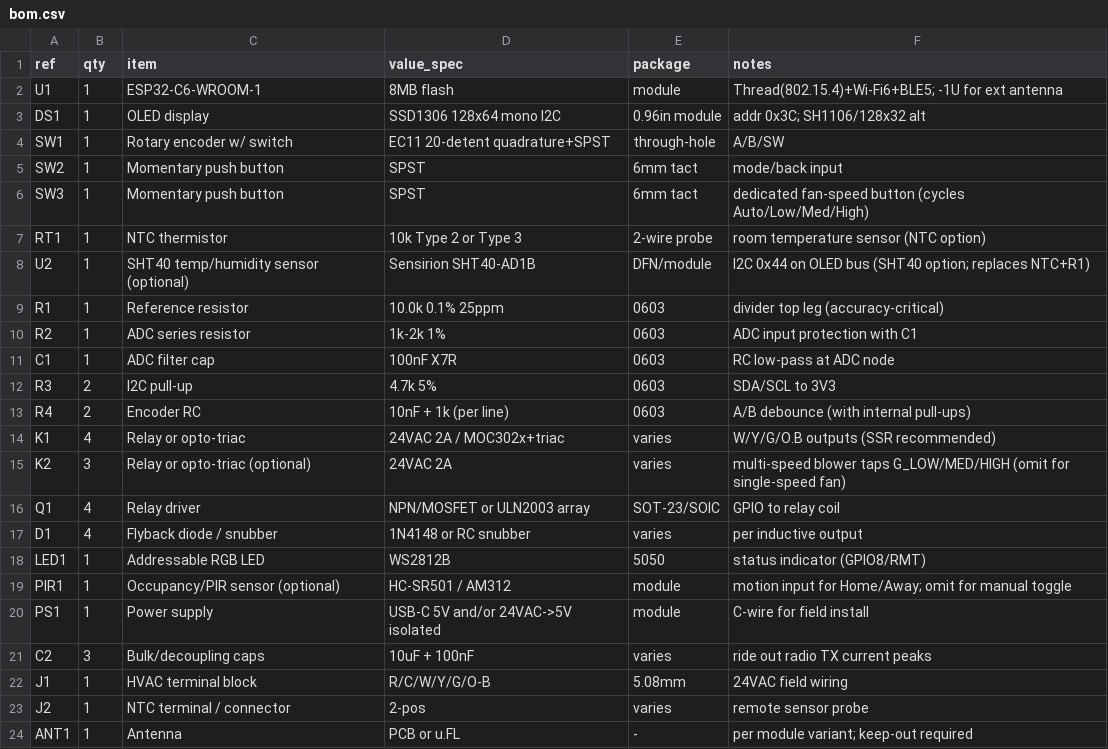
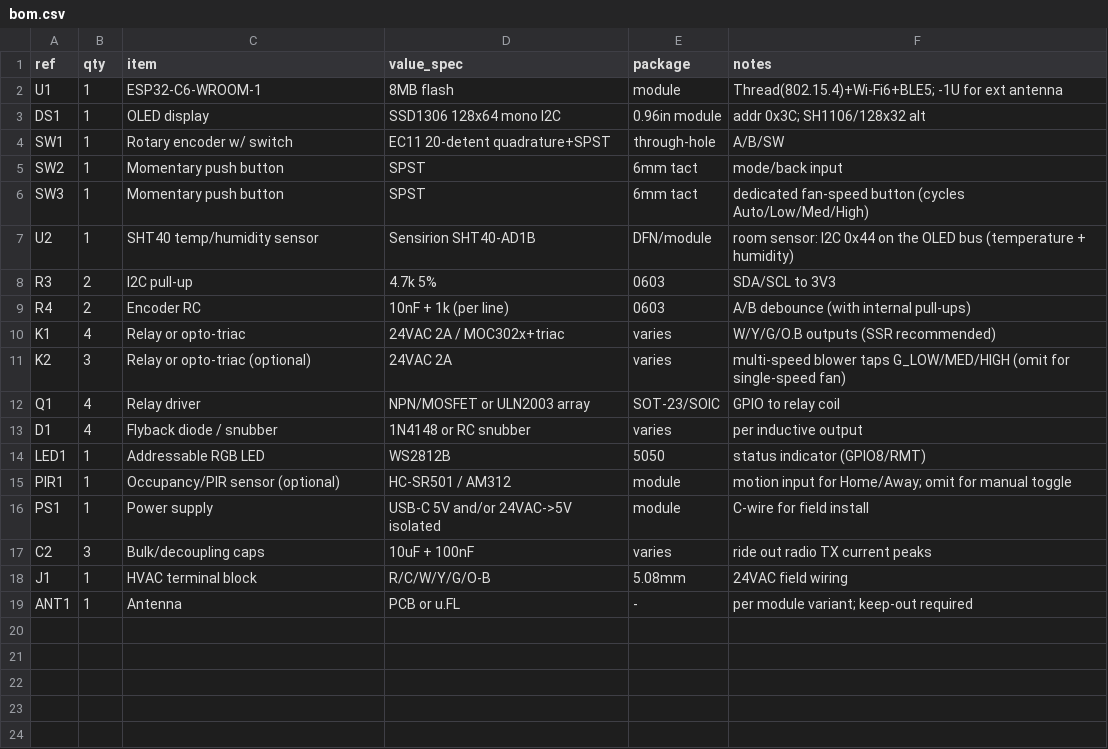
Before and after one commit to hoonchiat/Matter_Thermostats, a CSV file: hardware/bom.csv, drawn as a sheet.

```diff
--- a/hardware/bom.csv
+++ b/hardware/bom.csv
@@ -6,7 +6,3 @@ SW2,1,Momentary push button,SPST,6mm tact,mode/back input
 SW3,1,Momentary push button,SPST,6mm tact,dedicated fan-speed button (cycles Auto/Low/Med/High)
-RT1,1,NTC thermistor,10k Type 2 or Type 3,2-wire probe,room temperature sensor (NTC option)
-U2,1,SHT40 temp/humidity sensor (optional),Sensirion SHT40-AD1B,DFN/module,I2C 0x44 on OLED bus (SHT40 option; replaces NTC+R1)
-R1,1,Reference resistor,10.0k 0.1% 25ppm,0603,divider top leg (accuracy-critical)
-R2,1,ADC series resistor,1k-2k 1%,0603,ADC input protection with C1
-C1,1,ADC filter cap,100nF X7R,0603,RC low-pass at ADC node
+U2,1,SHT40 temp/humidity sensor,Sensirion SHT40-AD1B,DFN/module,room sensor: I2C 0x44 on the OLED bus (temperature + humidity)
 R3,2,I2C pull-up,4.7k 5%,0603,SDA/SCL to 3V3
@@ -22,3 +18,2 @@ C2,3,Bulk/decoupling caps,10uF + 100nF,varies,ride out radio TX current peaks
 J1,1,HVAC terminal block,R/C/W/Y/G/O-B,5.08mm,24VAC field wiring
-J2,1,NTC terminal / connector,2-pos,varies,remote sensor probe
 ANT1,1,Antenna,PCB or u.FL,-,per module variant; keep-out required
```
Also changed, not shown: hardware/pinout.csv, 30 other files.
